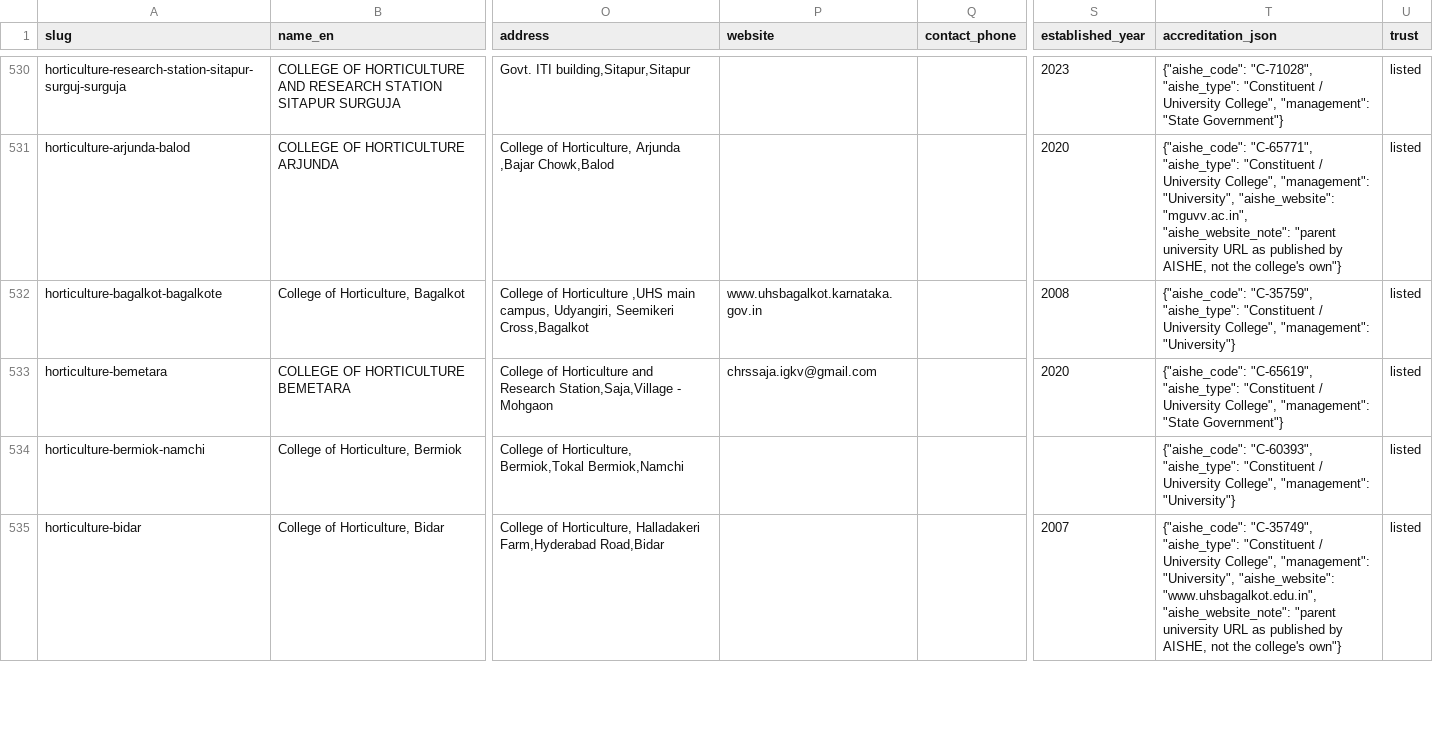
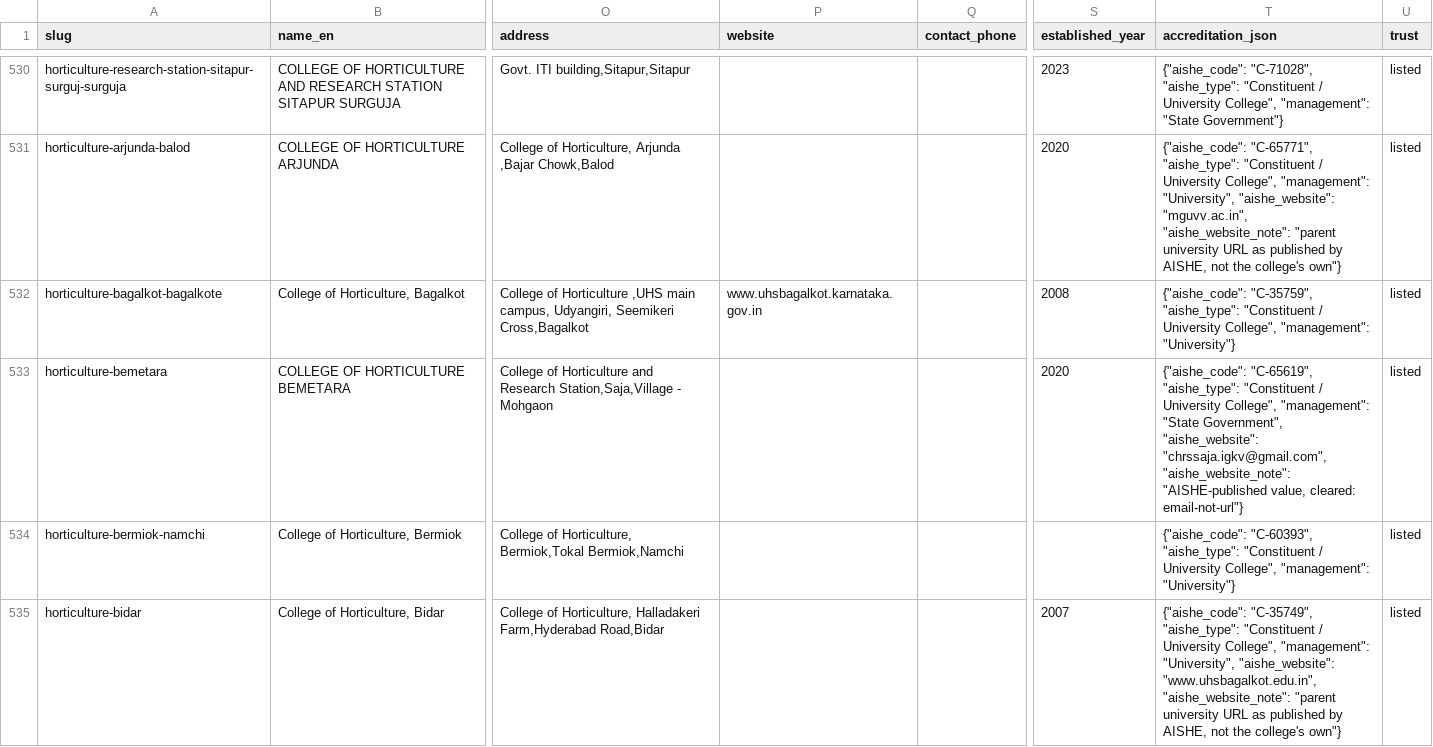
Before and after one commit to oneuni-in/agri-ecosystem, a CSV file: backend/core/data/seeds/education/institutions.csv, drawn as a sheet; only a part is shown, gaps mark what is left out; the diff covers the shown part only; the diff names each change by its address in the sheet, - before the commit and + after, or states it on an @@ line.

Commit message:
fix(education): clear 14 college websites that are provably not college sites
Continuation of the previous commit, which removed 137 URLs that were really the
parent university's. This checks what remained by fetching each one.

Of 157 fetched: 58 identify the college, 72 are unreachable, and 14 are
definitively something else. The 14 are cleared:

  agricultural-rajahmundry        agcrjy.in        "79king Bet - Slot Online"
  maa-karni-pashudhan-bikaner     mkpstc.com       "Parked Domain on Hostinger"
  maharaja-surajmal-bharatpur     mscoa.com        "Community Compass | HOA Management"
  agriculture-bijapur             uasd.in          "Sign in - Google Accounts"
  dairy-technology-tirupati       cdttpt.svvu@gmail.com     (an email address)
  horticulture-bemetara           chrssaja.igkv@gmail.com   (an email address)
  ... plus 404 / 503 / database-error pages

The first is the reason this could not wait: a lapsed college domain now serves
a live gambling site, and the corpus was presenting it as an agricultural
college's official website. Two more rows had an EMAIL ADDRESS in the website
column.

CLEARED ON EVIDENCE, NOT ON SIMILARITY. An earlier token-overlap pass flagged 25
rows, and several were false positives -- "S.V. AGRICULTURAL COLLEGE, TIRUPATHI"
points at a page titled "Sri Venkateswara Agriculture College", which is correct
even though the token "tirupathi" never appears. So this commit acts only on
proof that the value cannot be a college site at all: the value is an email
address, or the page is a parked domain, a sign-in wall, unrelated commerce, or
a hard error. RPS Vet College, SKM Agri College and the Mahavir trust site are
deliberately KEPT.

The 72 unreachable are also kept. A site being down today is not evidence the
URL is wrong, and these are `listed` rows where a dead link is low harm.

Values are demoted rather than deleted, into accreditation_json as
aishe_website with the reason, so nothing is lost.

listed rows carrying a website: 294 after the AISHE ingest -> 143 now.

Gate: bundle OK 767/46/272/22/13.

```diff
--- a/backend/core/data/seeds/education/institutions.csv
+++ b/backend/core/data/seeds/education/institutions.csv
-P533 (website): chrssaja.igkv@gmail.com
+P533 (website): (empty)
-T533 (accreditation_json): …"management": "State Government"}
+T533 (accreditation_json): …"management": "State Government", "aishe_website": "chrssaja.igkv@gmail.com", "aishe_website_note": "AISHE-published value, cleared: email-not-url"}
```
Also changed, not shown: 26 edited cells elsewhere in this file.
